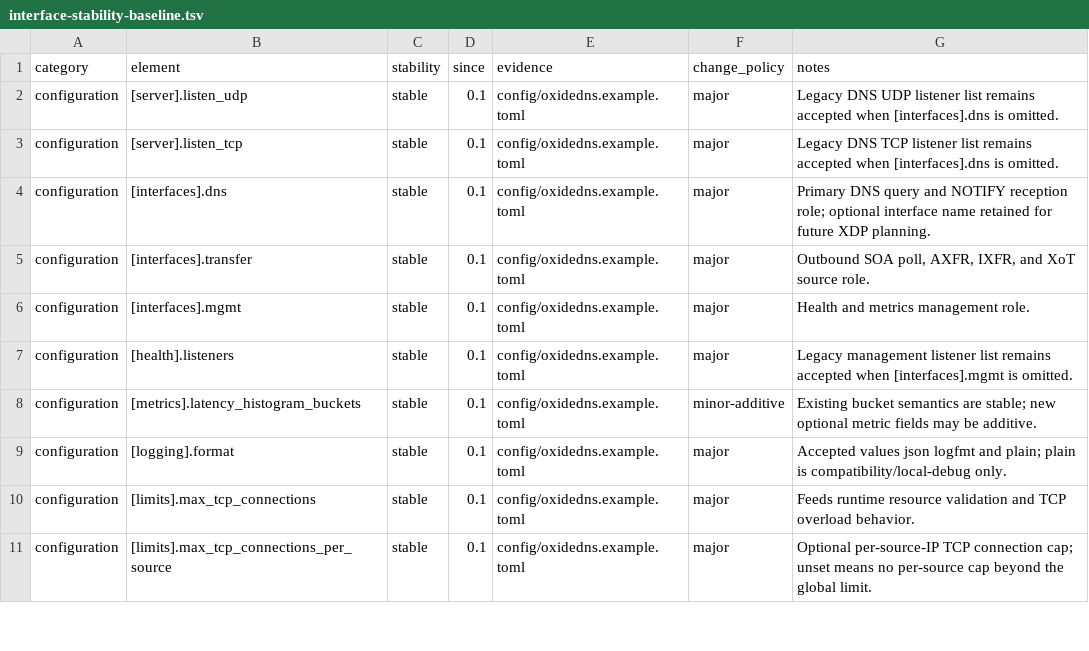
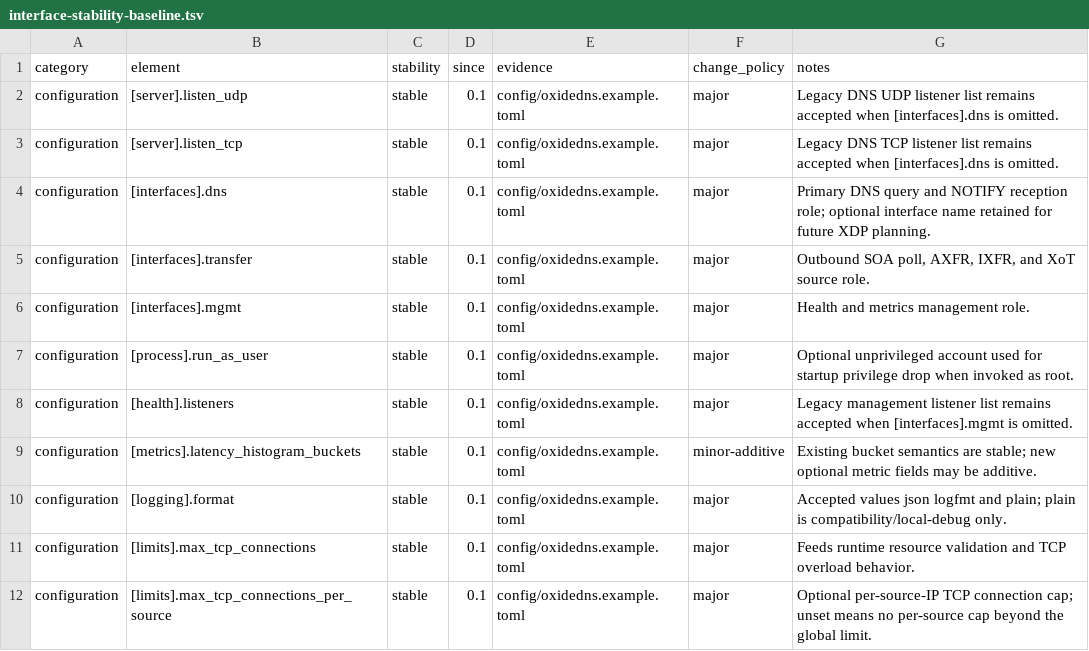
Before and after one commit to Integrity-Ltd/BoronDNS, a TSV file: docs/interface-stability-baseline.tsv, drawn as a sheet; only a part is shown; the diff names each change by its address in the sheet, - before the commit and + after, or states it on an @@ line.

```diff
--- a/docs/interface-stability-baseline.tsv
+++ b/docs/interface-stability-baseline.tsv
+row 7: configuration | [process].run_as_user | stable | 0.1 | config/oxidedns.example.toml | major | Optional unprivileged account used for startup privilege drop when invoked as root.
```
Also changed, not shown: docs/unsafe-boundaries.tsv, docs/unsafe-prone-dependencies.tsv, 15 other files.
